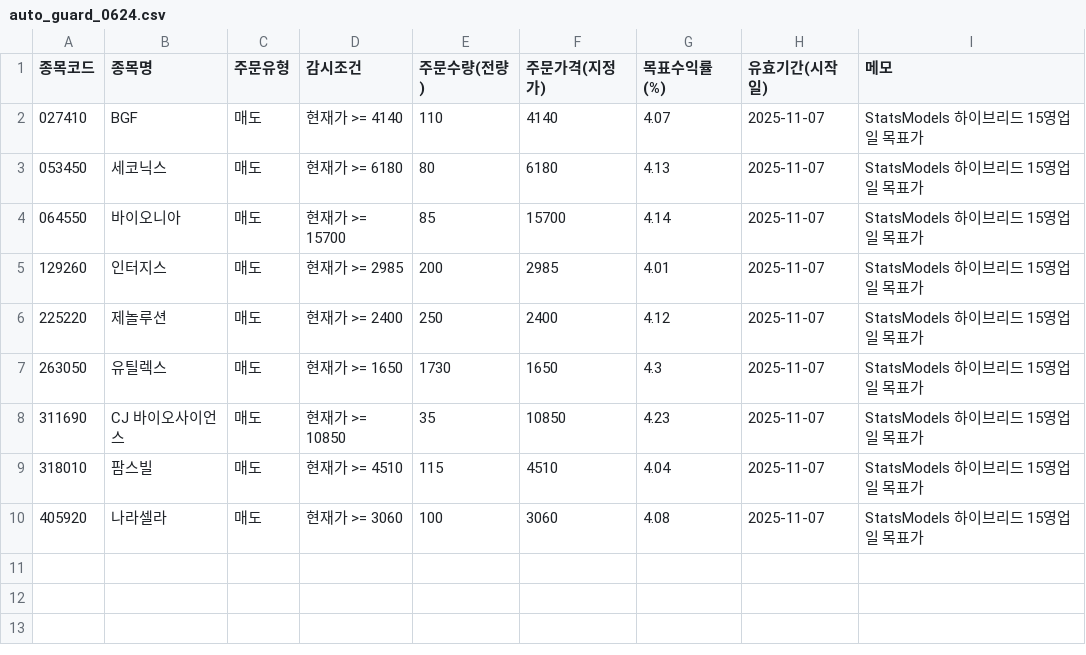
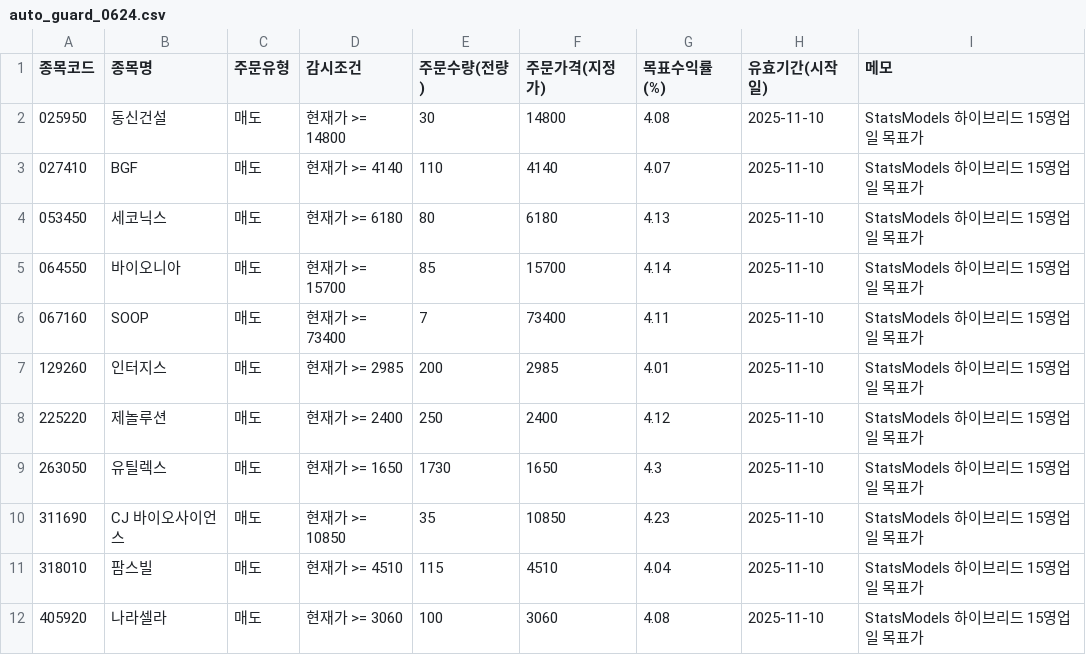
Before and after one commit to kgs3205/kgs1, a CSV file: auto_guard_0624.csv, drawn as a sheet.

Commit message:
auto: update auto_guard_0624.csv

```diff
--- a/auto_guard_0624.csv
+++ b/auto_guard_0624.csv
@@ -1,10 +1,12 @@
 종목코드,종목명,주문유형,감시조건,주문수량(전량),주문가격(지정가),목표수익률(%),유효기간(시작일),메모
-027410,BGF,매도,현재가 >= 4140,110,4140,4.07,2025-11-07,StatsModels 하이브리드 15영업일 목표가
-053450,세코닉스,매도,현재가 >= 6180,80,6180,4.13,2025-11-07,StatsModels 하이브리드 15영업일 목표가
-064550,바이오니아,매도,현재가 >= 15700,85,15700,4.14,2025-11-07,StatsModels 하이브리드 15영업일 목표가
-129260,인터지스,매도,현재가 >= 2985,200,2985,4.01,2025-11-07,StatsModels 하이브리드 15영업일 목표가
-225220,제놀루션,매도,현재가 >= 2400,250,2400,4.12,2025-11-07,StatsModels 하이브리드 15영업일 목표가
-263050,유틸렉스,매도,현재가 >= 1650,1730,1650,4.3,2025-11-07,StatsModels 하이브리드 15영업일 목표가
-311690,CJ 바이오사이언스,매도,현재가 >= 10850,35,10850,4.23,2025-11-07,StatsModels 하이브리드 15영업일 목표가
-318010,팜스빌,매도,현재가 >= 4510,115,4510,4.04,2025-11-07,StatsModels 하이브리드 15영업일 목표가
-405920,나라셀라,매도,현재가 >= 3060,100,3060,4.08,2025-11-07,StatsModels 하이브리드 15영업일 목표가
+025950,동신건설,매도,현재가 >= 14800,30,14800,4.08,2025-11-10,StatsModels 하이브리드 15영업일 목표가
+027410,BGF,매도,현재가 >= 4140,110,4140,4.07,2025-11-10,StatsModels 하이브리드 15영업일 목표가
+053450,세코닉스,매도,현재가 >= 6180,80,6180,4.13,2025-11-10,StatsModels 하이브리드 15영업일 목표가
+064550,바이오니아,매도,현재가 >= 15700,85,15700,4.14,2025-11-10,StatsModels 하이브리드 15영업일 목표가
+067160,SOOP,매도,현재가 >= 73400,7,73400,4.11,2025-11-10,StatsModels 하이브리드 15영업일 목표가
+129260,인터지스,매도,현재가 >= 2985,200,2985,4.01,2025-11-10,StatsModels 하이브리드 15영업일 목표가
+225220,제놀루션,매도,현재가 >= 2400,250,2400,4.12,2025-11-10,StatsModels 하이브리드 15영업일 목표가
+263050,유틸렉스,매도,현재가 >= 1650,1730,1650,4.3,2025-11-10,StatsModels 하이브리드 15영업일 목표가
+311690,CJ 바이오사이언스,매도,현재가 >= 10850,35,10850,4.23,2025-11-10,StatsModels 하이브리드 15영업일 목표가
+318010,팜스빌,매도,현재가 >= 4510,115,4510,4.04,2025-11-10,StatsModels 하이브리드 15영업일 목표가
+405920,나라셀라,매도,현재가 >= 3060,100,3060,4.08,2025-11-10,StatsModels 하이브리드 15영업일 목표가
```
